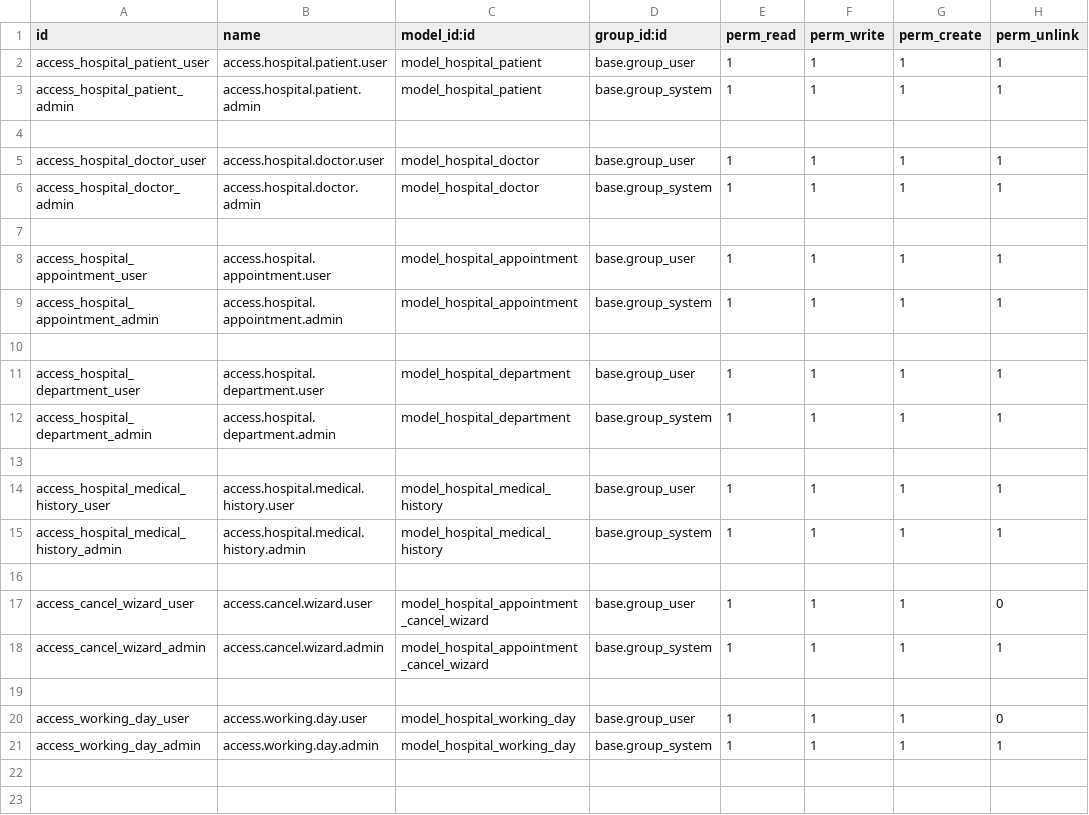
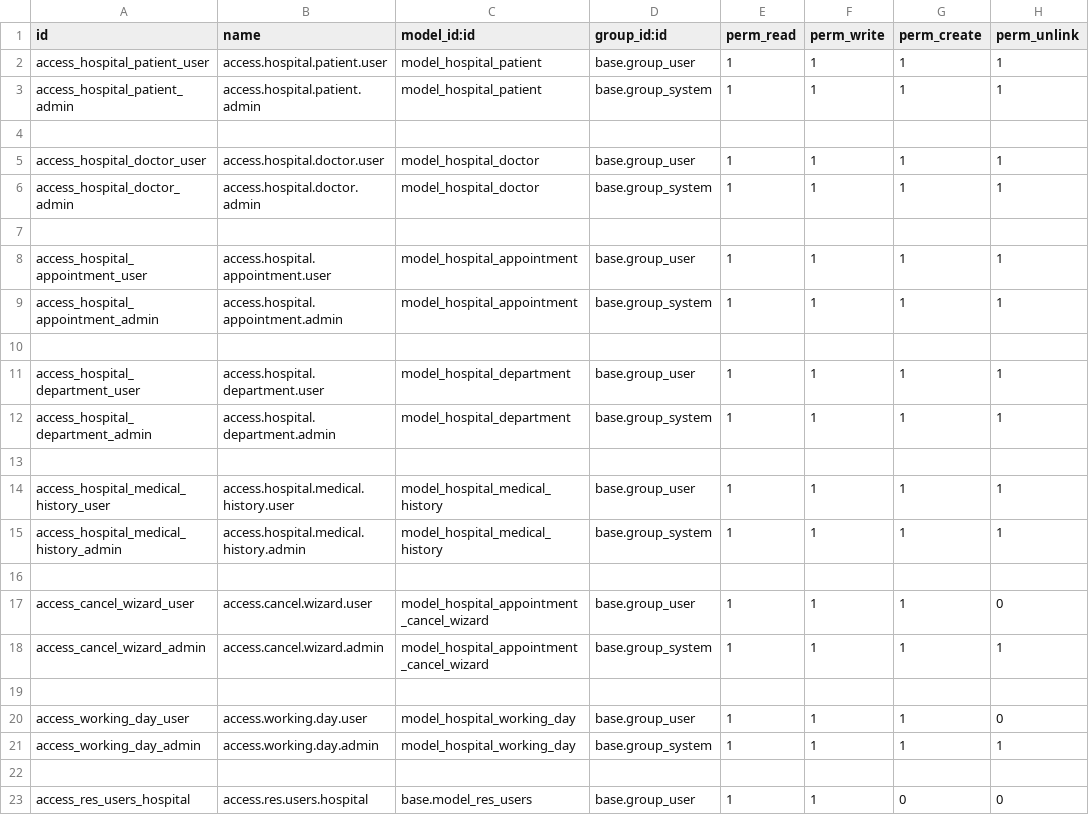
Before and after one commit to kami352/Odoo-hospital-management, a CSV file: addons/hospital_management/security/ir.model.access.csv, drawn as a sheet.

Commit message:
Add user permission fields for appointment status management and update views

```diff
--- a/addons/hospital_management/security/ir.model.access.csv
+++ b/addons/hospital_management/security/ir.model.access.csv
@@ -21 +21,3 @@ access_working_day_user,access.working.day.user,model_hospital_working_day,base.
 access_working_day_admin,access.working.day.admin,model_hospital_working_day,base.group_system,1,1,1,1
+
+access_res_users_hospital,access.res.users.hospital,base.model_res_users,base.group_user,1,1,0,0
```
Also changed, not shown: 7 other files.
